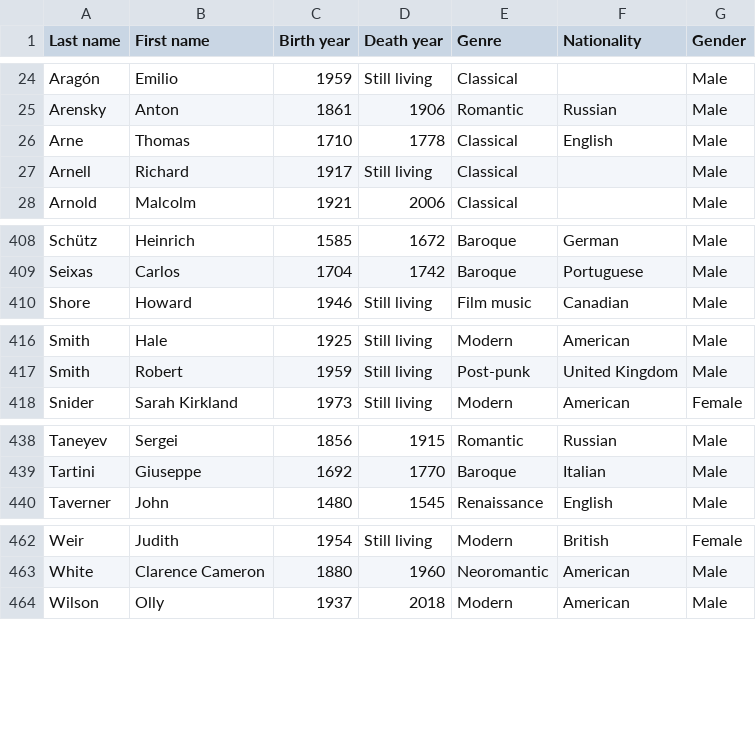
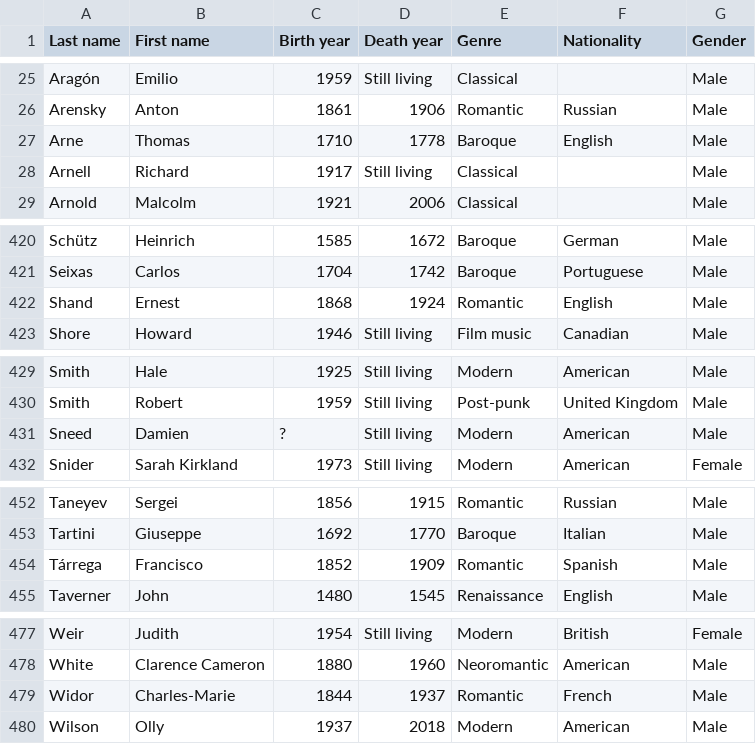
Before and after one commit to glennstreet/datasets, a CSV file: Composers.csv, drawn as a sheet; only a part is shown, gaps mark what is left out; the diff covers the shown part only.

Commit message:
More Couperins! Also composers from the most
recent Presto Classical newsletter.

```diff
--- a/Composers.csv
+++ b/Composers.csv
@@ -25,3 +26,3 @@ Aragón,Emilio,1959,Still living,Classical,,Male
 Arensky,Anton,1861,1906,Romantic,Russian,Male
-Arne,Thomas,1710,1778,Classical,English,Male
+Arne,Thomas,1710,1778,Baroque,English,Male
 Arnell,Richard,1917,Still living,Classical,,Male
@@ -409,2 +421,3 @@ Schütz,Heinrich,1585,1672,Baroque,German,Male
 Seixas,Carlos,1704,1742,Baroque,Portuguese,Male
+Shand,Ernest,1868,1924,Romantic,English,Male
 Shore,Howard,1946,Still living,Film music,Canadian,Male
@@ -417,2 +430,3 @@ Smith,Hale,1925,Still living,Modern,American,Male
 Smith,Robert,1959,Still living,Post-punk,United Kingdom,Male
+Sneed,Damien,?,Still living,Modern,American,Male
 Snider,Sarah Kirkland,1973,Still living,Modern,American,Female
@@ -439,2 +453,3 @@ Taneyev,Sergei,1856,1915,Romantic,Russian,Male
 Tartini,Giuseppe,1692,1770,Baroque,Italian,Male
+Tárrega,Francisco,1852,1909,Romantic,Spanish,Male
 Taverner,John,1480,1545,Renaissance,English,Male
@@ -463,2 +478,3 @@ Weir,Judith,1954,Still living,Modern,British,Female
 White,Clarence Cameron,1880,1960,Neoromantic,American,Male
+Widor,Charles-Marie,1844,1937,Romantic,French,Male
 Wilson,Olly,1937,2018,Modern,American,Male
```
Also changed, not shown: 12 added rows and 7 edited cells elsewhere in this file.
